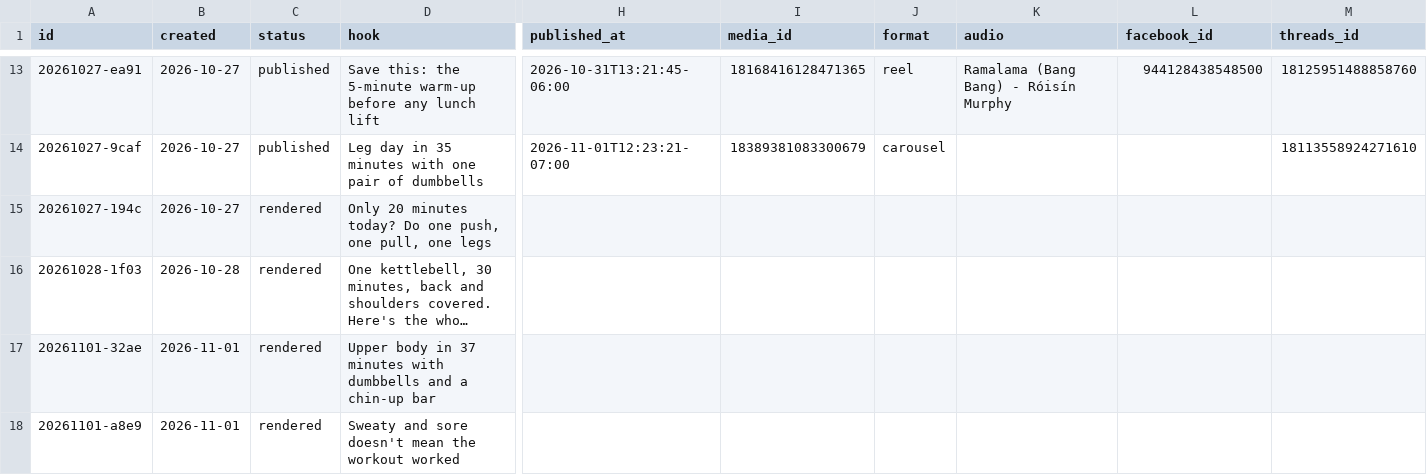
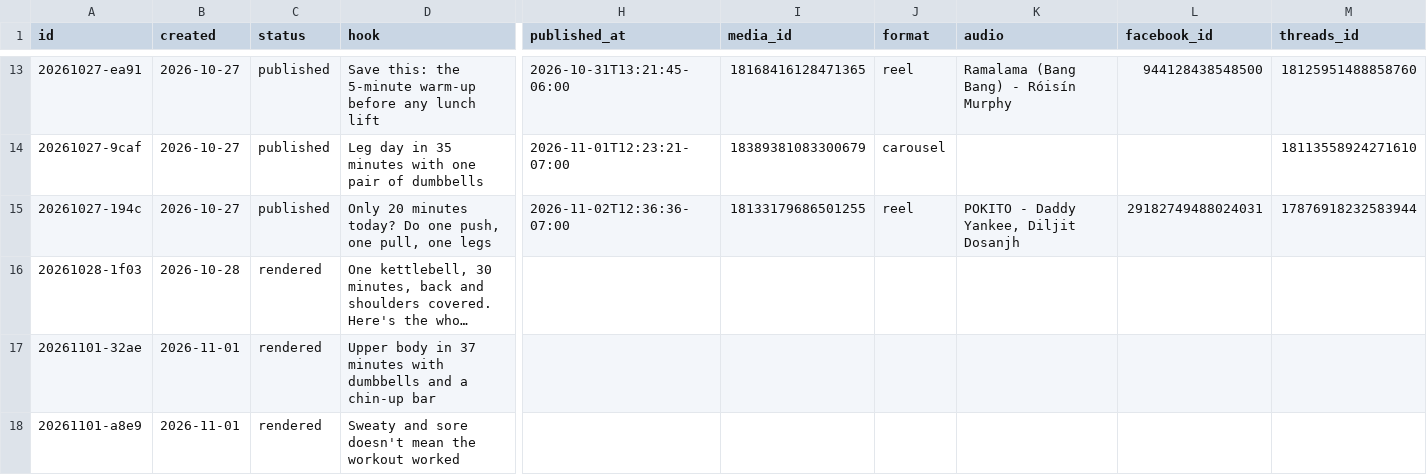
Before and after one commit to lunchbreaklifts/lunch-break-lifts, a CSV file: posts.csv, drawn as a sheet; only a part is shown, gaps mark what is left out; long unchanged cells end in …; the diff names each change by its address in the sheet, - before the commit and + after, or states it on an @@ line.

Commit message:
Published post

```diff
--- a/posts.csv
+++ b/posts.csv
-C15 (status): rendered
+C15 (status): published
-H15 (published_at): (empty)
+H15 (published_at): 2026-11-02T12:36:36-07:00
-I15 (media_id): (empty)
+I15 (media_id): 18133179686501255
-J15 (format): (empty)
+J15 (format): reel
-K15 (audio): (empty)
+K15 (audio): POKITO - Daddy Yankee, Diljit Dosanjh
-L15 (facebook_id): (empty)
+L15 (facebook_id): 29182749488024031
-M15 (threads_id): (empty)
+M15 (threads_id): 17876918232583944
```
Also changed, not shown: 1 other file.
